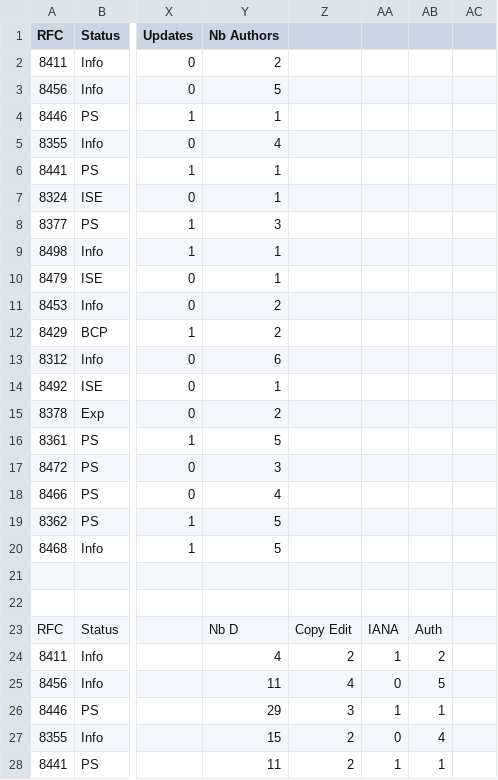
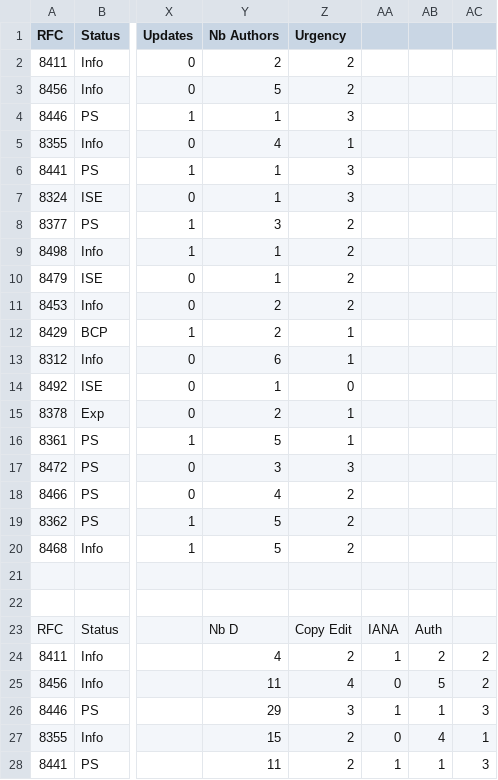
Before and after one commit to huitema/rfc-eval, a CSV file: rfc-eval-table.csv, drawn as a sheet; only a part is shown, gaps mark what is left out; the diff covers the shown part only; the diff names each change by its address in the sheet, - before the commit and + after, or states it on an @@ line.

```diff
--- a/rfc-eval-table.csv
+++ b/rfc-eval-table.csv
-Z1: (empty)
+Z1: Urgency
-Z2:Z3 (Urgency): (empty)
+Z2:Z3 (Urgency): 2
-Z4 (Urgency): (empty)
+Z4 (Urgency): 3
-Z5 (Urgency): (empty)
+Z5 (Urgency): 1
-Z6:Z7 (Urgency): (empty)
+Z6:Z7 (Urgency): 3
-Z8:Z11 (Urgency): (empty)
+Z8:Z11 (Urgency): 2
-Z12:Z13 (Urgency): (empty)
+Z12:Z13 (Urgency): 1
-Z14 (Urgency): (empty)
+Z14 (Urgency): 0
-Z15:Z16 (Urgency): (empty)
+Z15:Z16 (Urgency): 1
-Z17 (Urgency): (empty)
+Z17 (Urgency): 3
-Z18:Z20 (Urgency): (empty)
+Z18:Z20 (Urgency): 2
-AC24:AC25: (empty)
+AC24:AC25: 2
-AC26: (empty)
+AC26: 3
-AC27: (empty)
+AC27: 1
-AC28: (empty)
+AC28: 3
```
Also changed, not shown: 22 edited cells elsewhere in this file, 2 other files.
